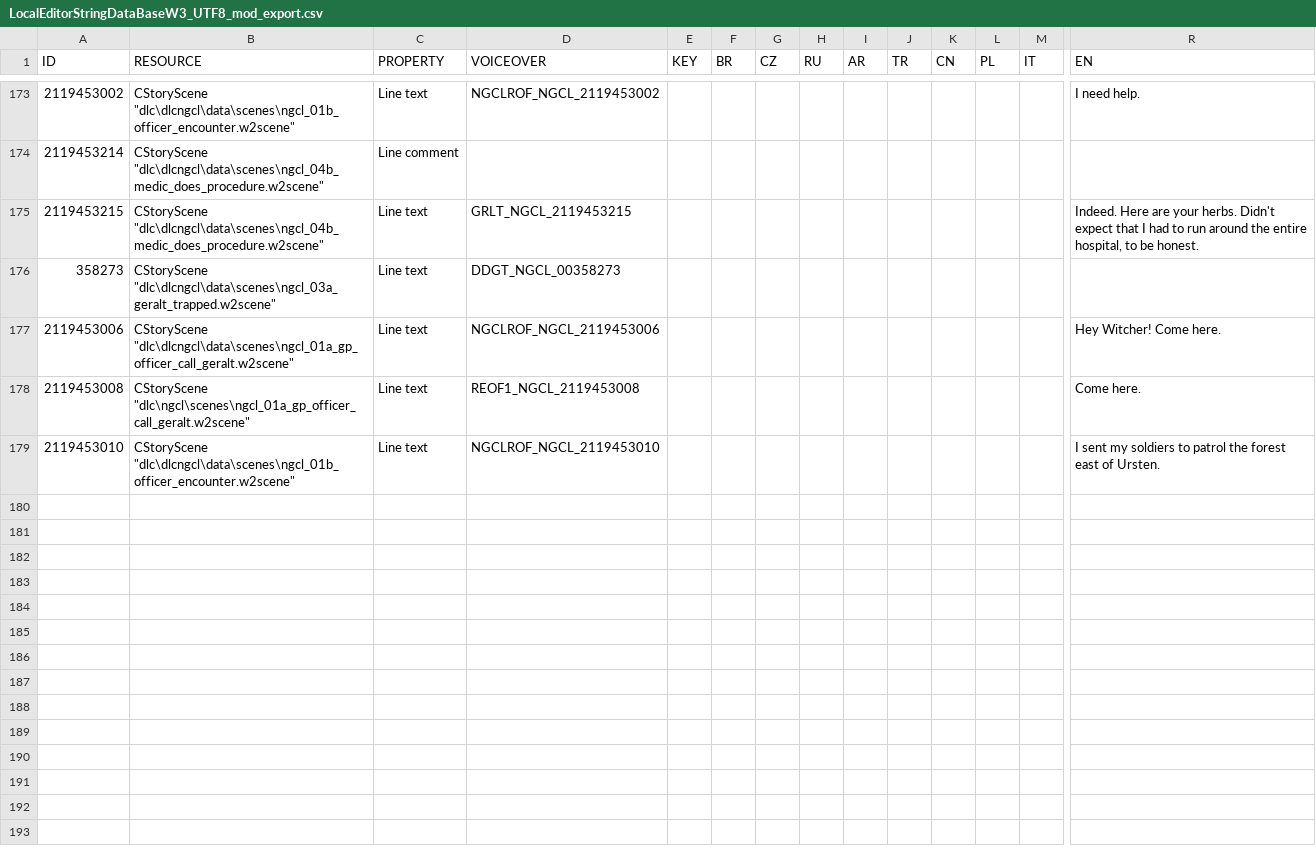
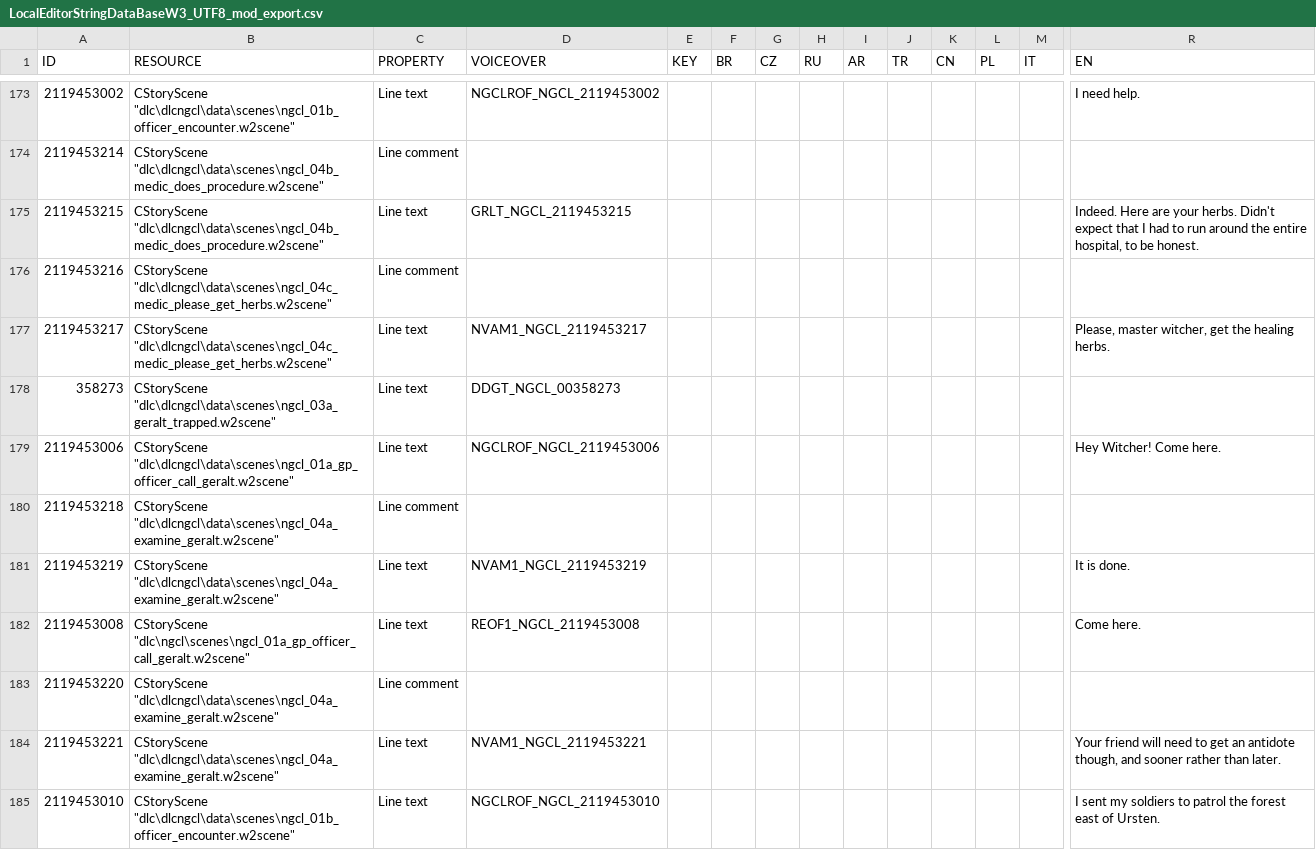
Before and after one commit to nikich340/w3.ngcl, a CSV file: LocalEditorStringDataBaseW3_UTF8_mod_export.csv, drawn as a sheet; only a part is shown, gaps mark what is left out; rows hold the shown columns only; the diff names each change by its address in the sheet, - before the commit and + after, or states it on an @@ line.

Commit message:
phase4: time shift & giving herbs graph part

```diff
--- a/LocalEditorStringDataBaseW3_UTF8_mod_export.csv
+++ b/LocalEditorStringDataBaseW3_UTF8_mod_export.csv
+row 176: 2119453216 | CStoryScene "dlc\dlcngcl\data\scenes\ngcl_04c_medic_please_get_herbs.w2scene" | Line comment
+row 177: 2119453217 | CStoryScene "dlc\dlcngcl\data\scenes\ngcl_04c_medic_please_get_herbs.w2scene" | Line text | NVAM1_NGCL_2119453217 |  |  |  |  |  |  |  |  |  | Please, master witcher, get the healing herbs.
+row 180: 2119453218 | CStoryScene "dlc\dlcngcl\data\scenes\ngcl_04a_examine_geralt.w2scene" | Line comment
+row 181: 2119453219 | CStoryScene "dlc\dlcngcl\data\scenes\ngcl_04a_examine_geralt.w2scene" | Line text | NVAM1_NGCL_2119453219 |  |  |  |  |  |  |  |  |  | It is done.
+row 183: 2119453220 | CStoryScene "dlc\dlcngcl\data\scenes\ngcl_04a_examine_geralt.w2scene" | Line comment
+row 184: 2119453221 | CStoryScene "dlc\dlcngcl\data\scenes\ngcl_04a_examine_geralt.w2scene" | Line text | NVAM1_NGCL_2119453221 |  |  |  |  |  |  |  |  |  | Your friend will need to get an antidote though, and sooner rather than later.
```
Also changed, not shown: 2 other files.
